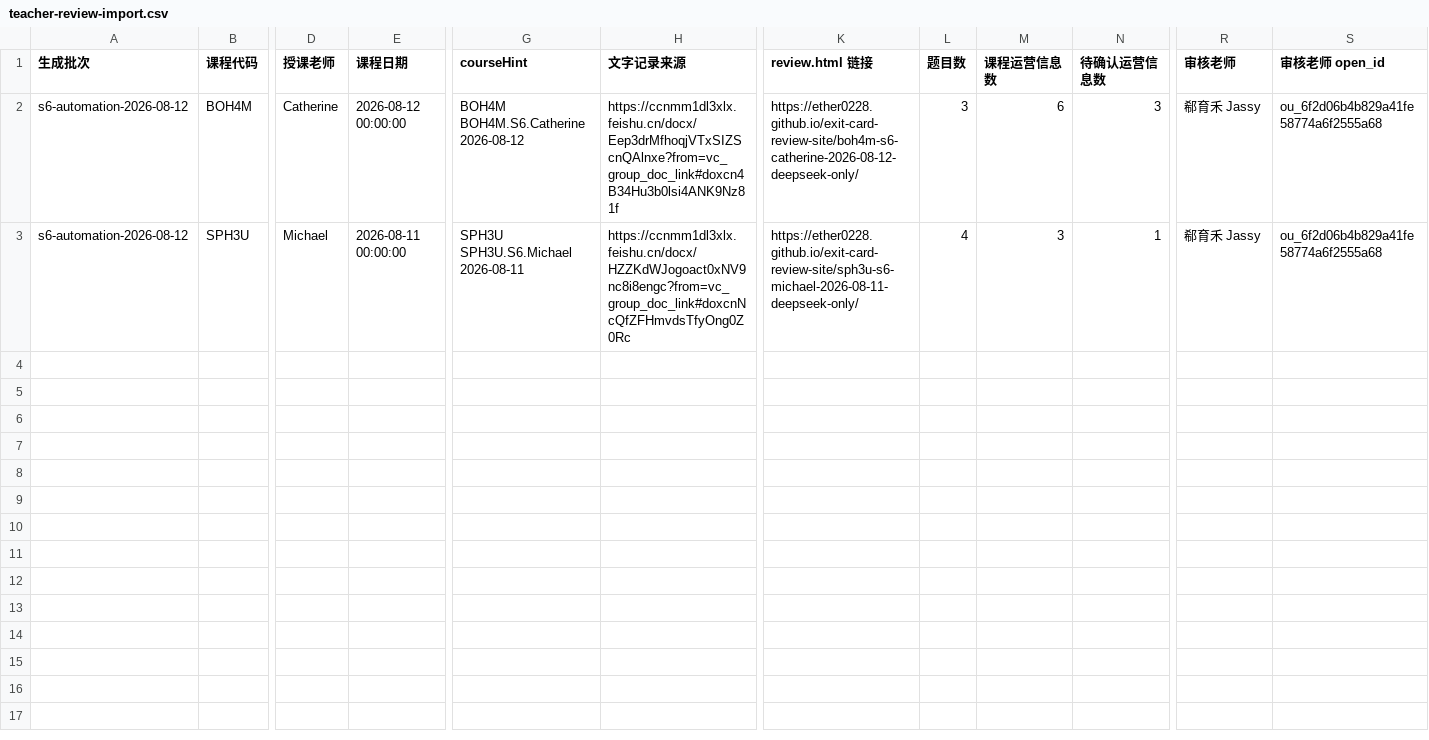
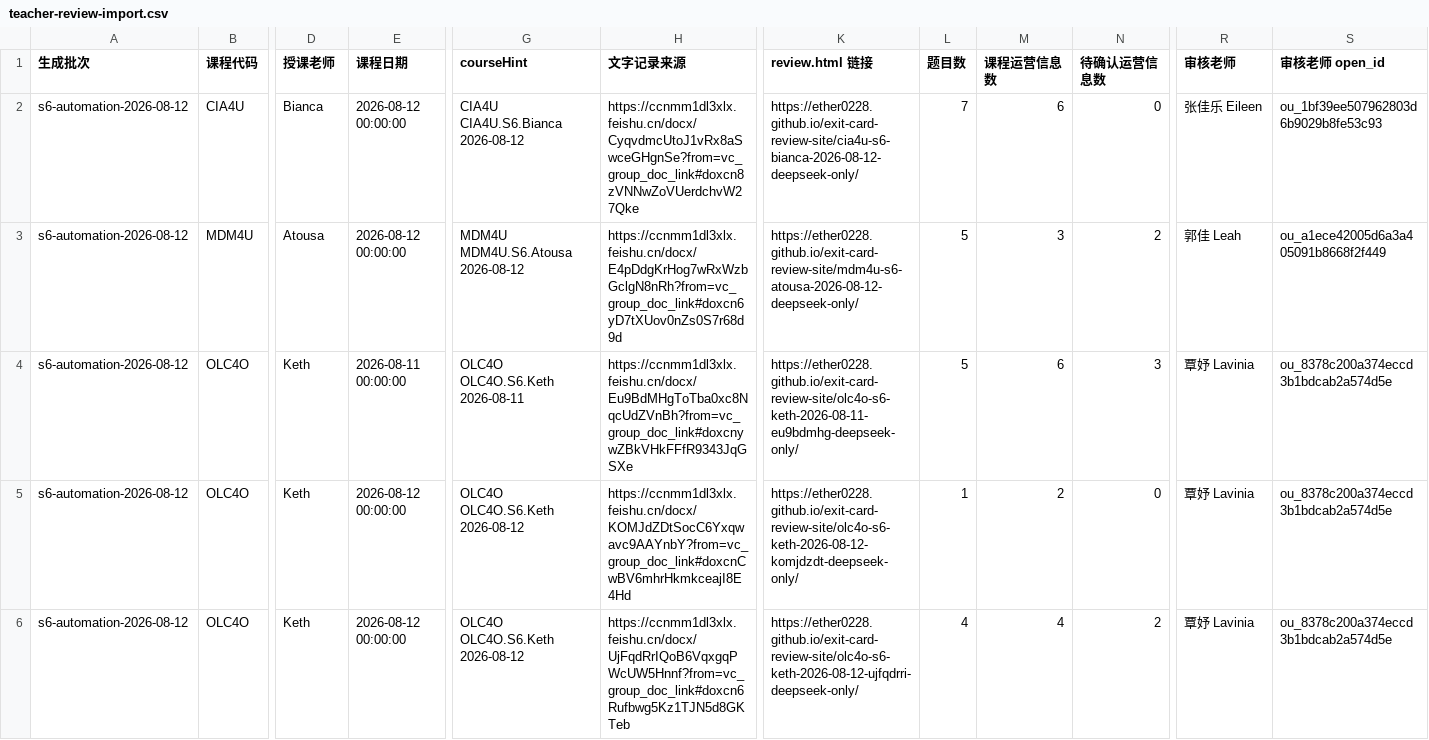
Before and after one commit to Ether0228/exit-card-review-site, a CSV file: teacher-review-import.csv, drawn as a sheet; only a part is shown, gaps mark what is left out; addresses are those after the commit; rows hold the shown columns only; the diff names each change by its address in the sheet, - before the commit and + after, or states it on an @@ line.

Commit message:
Publish exit cards through 2026-08-12

```diff
--- a/teacher-review-import.csv
+++ b/teacher-review-import.csv
+row 2: s6-automation-2026-08-12 | CIA4U | Bianca | 2026-08-12 00:00:00 | CIA4U CIA4U.S6.Bianca 2026-08-12 | https://ccnmm1dl3xlx.feishu.cn/docx/CyqvdmcUtoJ1vRx8aSwceGHgnSe?from=vc_group_doc_link#doxcn8zVNNwZoVUerdchvW27Qke | https://ether0228.github.io/exit-card-review-site/cia4u-s6-bianca-2026-08-12-deepseek-only/ | 7 | 6 | 0 | 张佳乐 Eileen | ou_1bf39ee507962803d6b9029b8fe53c93
+row 3: s6-automation-2026-08-12 | MDM4U | Atousa | 2026-08-12 00:00:00 | MDM4U MDM4U.S6.Atousa 2026-08-12 | https://ccnmm1dl3xlx.feishu.cn/docx/E4pDdgKrHog7wRxWzbGclgN8nRh?from=vc_group_doc_link#doxcn6yD7tXUov0nZs0S7r68d9d | https://ether0228.github.io/exit-card-review-site/mdm4u-s6-atousa-2026-08-12-deepseek-only/ | 5 | 3 | 2 | 郭佳 Leah | ou_a1ece42005d6a3a405091b8668f2f449
-B4 (课程代码): BOH4M
+B4 (课程代码): OLC4O
-D4 (授课老师): Catherine
+D4 (授课老师): Keth
-E4 (课程日期): 2026-08-12 00:00:00
+E4 (课程日期): 2026-08-11 00:00:00
-G4 (courseHint): BOH4M BOH4M.S6.Catherine 2026-08-12
+G4 (courseHint): OLC4O OLC4O.S6.Keth 2026-08-11
-H4 (文字记录来源): https://ccnmm1dl3xlx.feishu.cn/docx/Eep3drMfhoqjVTxSIZScnQAlnxe?from=vc_group_doc_link#doxcn4B34Hu3b0lsi4ANK9Nz81f
+H4 (文字记录来源): https://ccnmm1dl3xlx.feishu.cn/docx/Eu9BdMHgToTba0xc8NqcUdZVnBh?from=vc_group_doc_link#doxcnywZBkVHkFFfR9343JqGSXe
-K4 (review.html 链接): https://ether0228.github.io/exit-card-review-site/boh4m-s6-catherine-2026-08-12-deepseek-only/
+K4 (review.html 链接): https://ether0228.github.io/exit-card-review-site/olc4o-s6-keth-2026-08-11-eu9bdmhg-deepseek-only/
-L4 (题目数): 3
+L4 (题目数): 5
-R4:R5 (审核老师): 郗育禾 Jassy
+R4:R5 (审核老师): 覃妤 Lavinia
-S4:S5 (审核老师 open_id): ou_6f2d06b4b829a41fe58774a6f2555a68
+S4:S5 (审核老师 open_id): ou_8378c200a374eccd3b1bdcab2a574d5e
-B5 (课程代码): SPH3U
+B5 (课程代码): OLC4O
-D5 (授课老师): Michael
+D5 (授课老师): Keth
-E5 (课程日期): 2026-08-11 00:00:00
+E5 (课程日期): 2026-08-12 00:00:00
-G5 (courseHint): SPH3U SPH3U.S6.Michael 2026-08-11
+G5 (courseHint): OLC4O OLC4O.S6.Keth 2026-08-12
-H5 (文字记录来源): https://ccnmm1dl3xlx.feishu.cn/docx/HZZKdWJogoact0xNV9nc8i8engc?from=vc_group_doc_link#doxcnNcQfZFHmvdsTfyOng0Z0Rc
+H5 (文字记录来源): https://ccnmm1dl3xlx.feishu.cn/docx/KOMJdZDtSocC6Yxqwavc9AAYnbY?from=vc_group_doc_link#doxcnCwBV6mhrHkmkceajI8E4Hd
-K5 (review.html 链接): https://ether0228.github.io/exit-card-review-site/sph3u-s6-michael-2026-08-11-deepseek-only/
+K5 (review.html 链接): https://ether0228.github.io/exit-card-review-site/olc4o-s6-keth-2026-08-12-komjdzdt-deepseek-only/
-L5 (题目数): 4
+L5 (题目数): 1
-M5 (课程运营信息数): 3
+M5 (课程运营信息数): 2
-N5 (待确认运营信息数): 1
+N5 (待确认运营信息数): 0
+row 6: s6-automation-2026-08-12 | OLC4O | Keth | 2026-08-12 00:00:00 | OLC4O OLC4O.S6.Keth 2026-08-12 | https://ccnmm1dl3xlx.feishu.cn/docx/UjFqdRrIQoB6VqxgqPWcUW5Hnnf?from=vc_group_doc_link#doxcn6Rufbwg5Kz1TJN5d8GKTeb | https://ether0228.github.io/exit-card-review-site/olc4o-s6-keth-2026-08-12-ujfqdrri-deepseek-only/ | 4 | 4 | 2 | 覃妤 Lavinia | ou_8378c200a374eccd3b1bdcab2a574d5e
```
Also changed, not shown: 18 other files.
